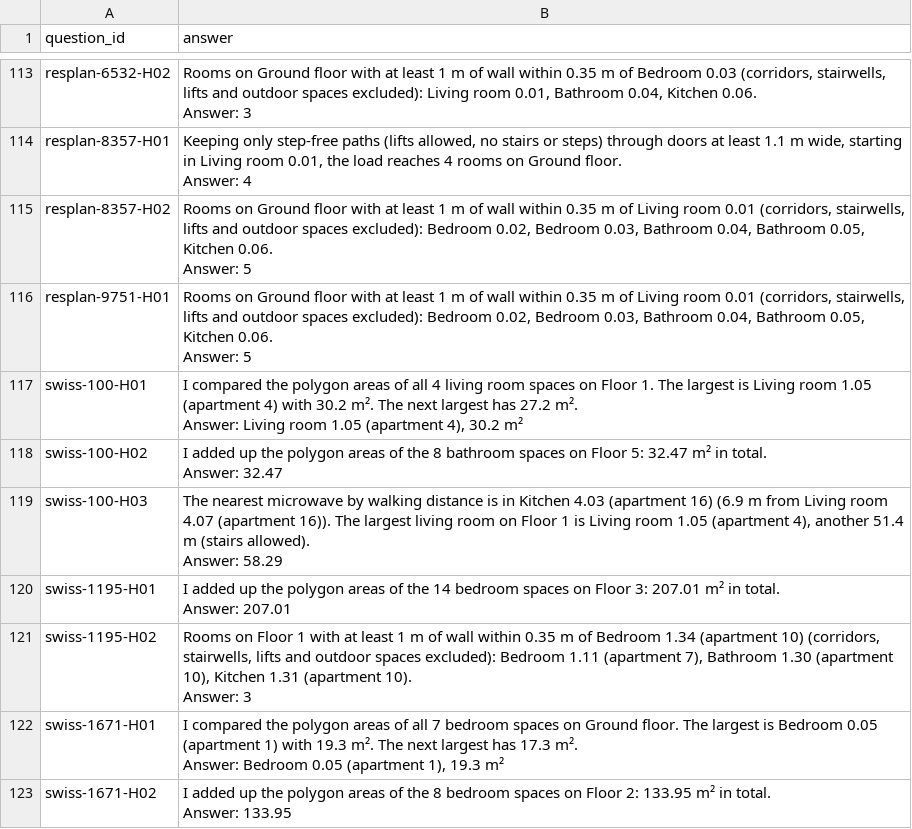
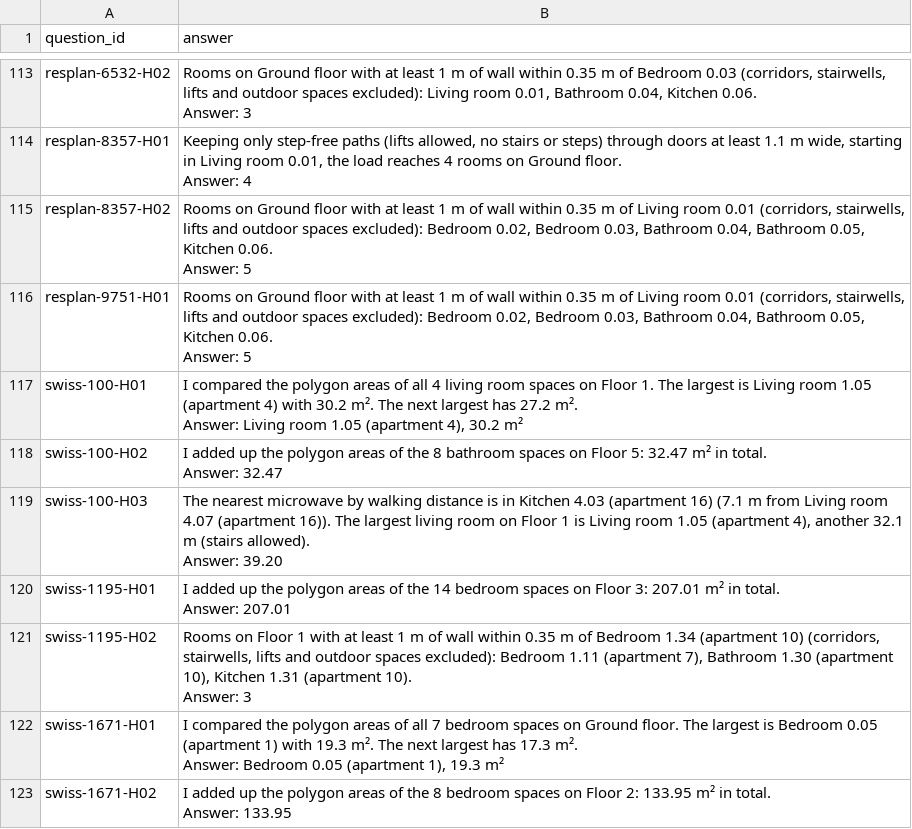
Before and after one commit to PiechockiF/dackelstapler, a CSV file: submission/team_sitetwin.csv, drawn as a sheet; only a part is shown, gaps mark what is left out; the diff covers the shown part only.

```diff
--- a/submission/team_sitetwin.csv
+++ b/submission/team_sitetwin.csv
@@ -235,4 +235,4 @@ swiss-100-H02,"I added up the polygon areas of the 8 bathroom spaces on Floor 5:
 Answer: 32.47"
-swiss-100-H03,"The nearest microwave by walking distance is in Kitchen 4.03 (apartment 16) (6.9 m from Living room 4.07 (apartment 16)). The largest living room on Floor 1 is Living room 1.05 (apartment 4), another 51.4 m (stairs allowed).
-Answer: 58.29"
+swiss-100-H03,"The nearest microwave by walking distance is in Kitchen 4.03 (apartment 16) (7.1 m from Living room 4.07 (apartment 16)). The largest living room on Floor 1 is Living room 1.05 (apartment 4), another 32.1 m (stairs allowed).
+Answer: 39.20"
 swiss-1195-H01,"I added up the polygon areas of the 14 bedroom spaces on Floor 3: 207.01 m² in total.
```
Also changed, not shown: 20 edited cells elsewhere in this file, 14 other files.
